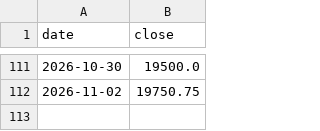
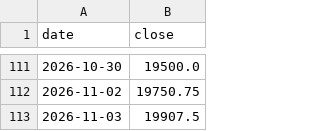
Before and after one commit to arjunbchavan1989-AB/nse-theme-tracker, a CSV file: pipeline/benchmark_midsmall400.csv, drawn as a sheet; only a part is shown, gaps mark what is left out; the diff names each change by its address in the sheet, - before the commit and + after, or states it on an @@ line.

```diff
--- a/pipeline/benchmark_midsmall400.csv
+++ b/pipeline/benchmark_midsmall400.csv
+row 113: 2026-11-03 | 19907.5
```
Also changed, not shown: 5 other files.
